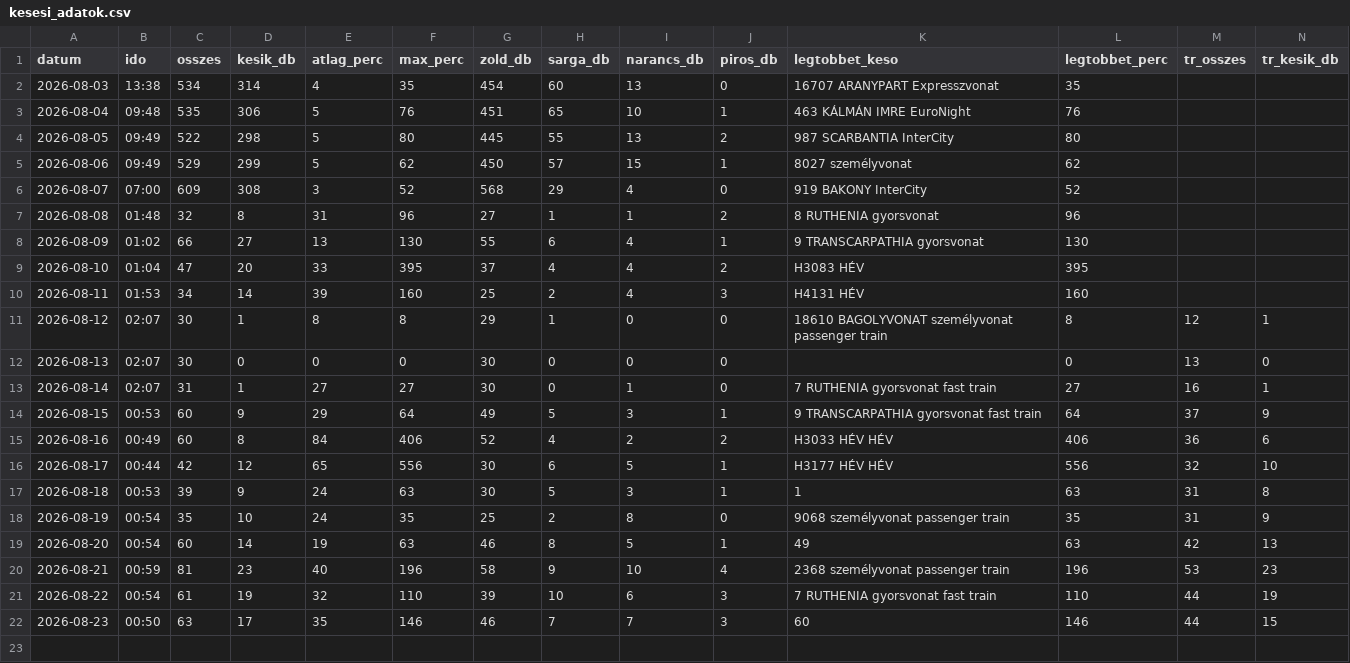
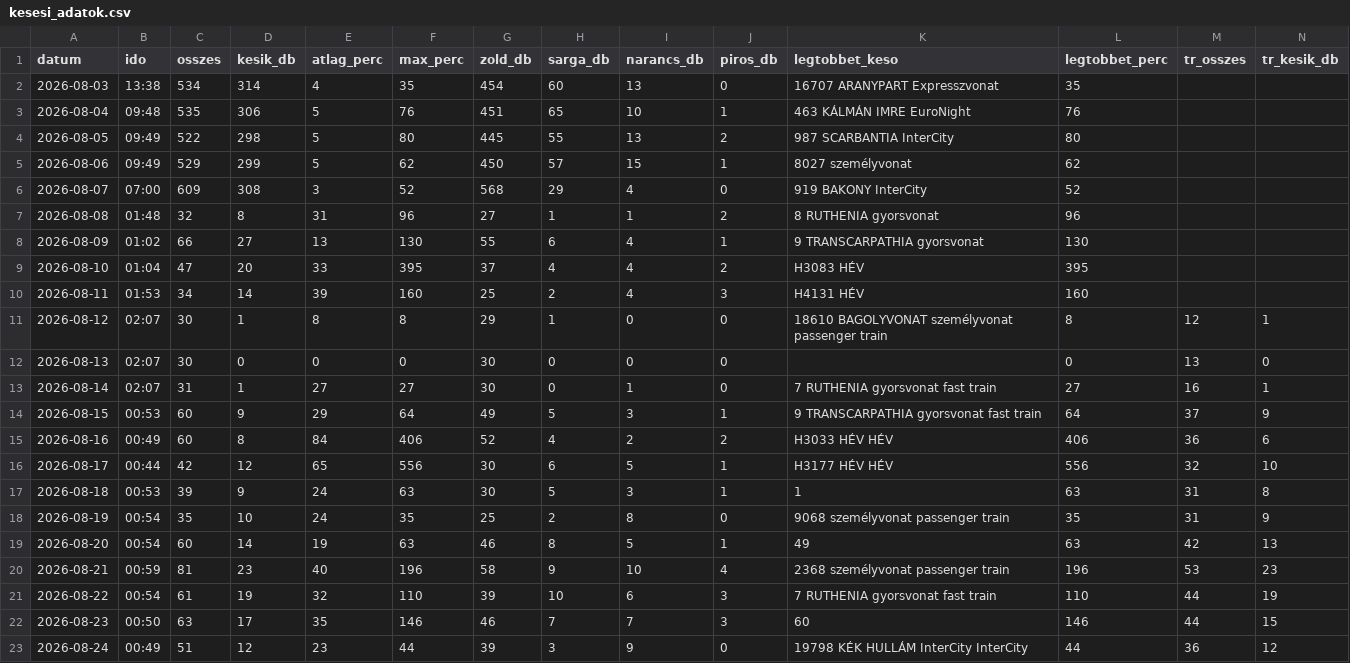
Before and after one commit to molnarzsoltphoto/abigel-stats, a CSV file: data/kesesi_adatok.csv, drawn as a sheet; only a part is shown; rows hold the shown columns only; the diff names each change by its address in the sheet, - before the commit and + after, or states it on an @@ line.

Commit message:
Napi késési adat – 2026-08-23

```diff
--- a/data/kesesi_adatok.csv
+++ b/data/kesesi_adatok.csv
+row 23: 2026-08-24 | 00:49 | 51 | 12 | 23 | 44 | 39 | 3 | 9 | 0 | 19798 KÉK HULLÁM InterCity InterCity | 44 | 36 | 12
```
